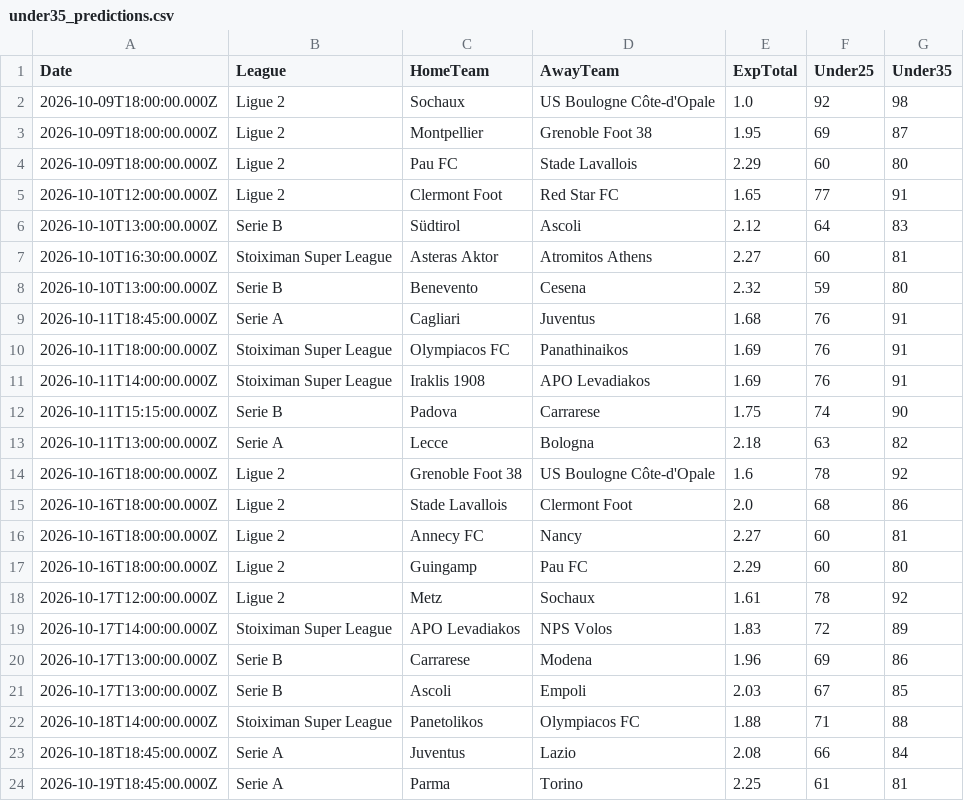
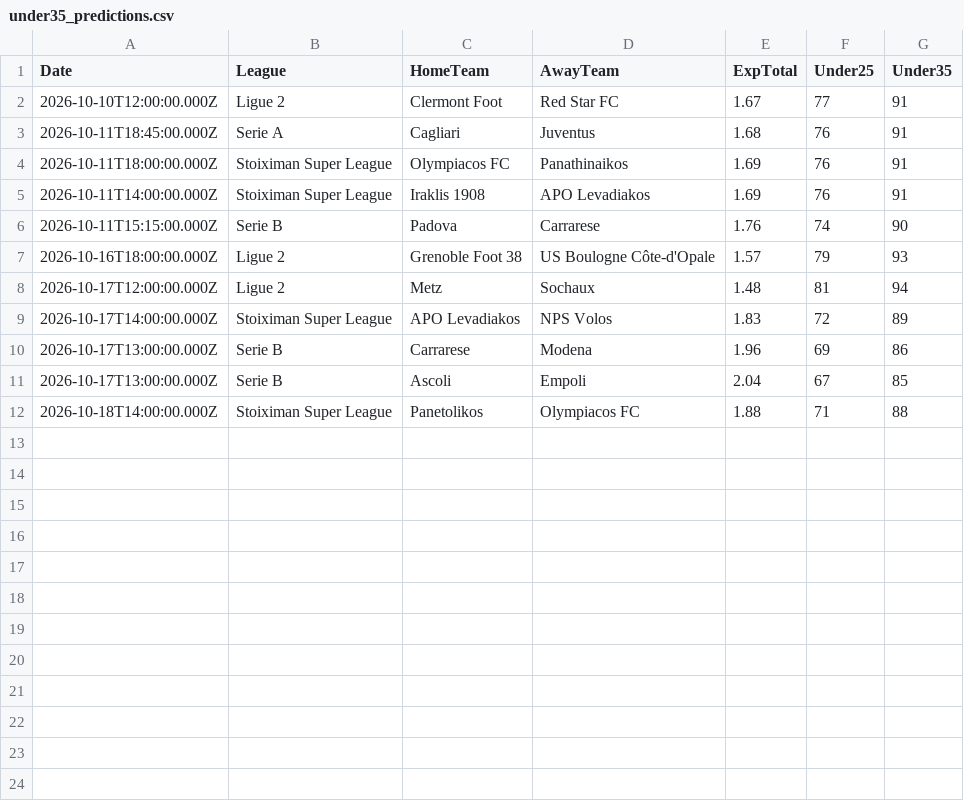
Before and after one commit to niibaboo/Under-Goals, a CSV file: docs/under-iq/scanners/under35/under35_predictions.csv, drawn as a sheet.

```diff
--- a/docs/under-iq/scanners/under35/under35_predictions.csv
+++ b/docs/under-iq/scanners/under35/under35_predictions.csv
@@ -1,9 +1,3 @@
 Date,League,HomeTeam,AwayTeam,ExpTotal,Under25,Under35
-2026-10-09T18:00:00.000Z,Ligue 2,Sochaux,US Boulogne Côte-d'Opale,1.0,92,98
-2026-10-09T18:00:00.000Z,Ligue 2,Montpellier,Grenoble Foot 38,1.95,69,87
-2026-10-09T18:00:00.000Z,Ligue 2,Pau FC,Stade Lavallois,2.29,60,80
-2026-10-10T12:00:00.000Z,Ligue 2,Clermont Foot,Red Star FC,1.65,77,91
-2026-10-10T13:00:00.000Z,Serie B,Südtirol,Ascoli,2.12,64,83
-2026-10-10T16:30:00.000Z,Stoiximan Super League,Asteras Aktor,Atromitos Athens,2.27,60,81
-2026-10-10T13:00:00.000Z,Serie B,Benevento,Cesena,2.32,59,80
+2026-10-10T12:00:00.000Z,Ligue 2,Clermont Foot,Red Star FC,1.67,77,91
 2026-10-11T18:45:00.000Z,Serie A,Cagliari,Juventus,1.68,76,91
@@ -11,14 +5,8 @@ Date,League,HomeTeam,AwayTeam,ExpTotal,Under25,Under35
 2026-10-11T14:00:00.000Z,Stoiximan Super League,Iraklis 1908,APO Levadiakos,1.69,76,91
-2026-10-11T15:15:00.000Z,Serie B,Padova,Carrarese,1.75,74,90
-2026-10-11T13:00:00.000Z,Serie A,Lecce,Bologna,2.18,63,82
-2026-10-16T18:00:00.000Z,Ligue 2,Grenoble Foot 38,US Boulogne Côte-d'Opale,1.6,78,92
-2026-10-16T18:00:00.000Z,Ligue 2,Stade Lavallois,Clermont Foot,2.0,68,86
-2026-10-16T18:00:00.000Z,Ligue 2,Annecy FC,Nancy,2.27,60,81
-2026-10-16T18:00:00.000Z,Ligue 2,Guingamp,Pau FC,2.29,60,80
-2026-10-17T12:00:00.000Z,Ligue 2,Metz,Sochaux,1.61,78,92
+2026-10-11T15:15:00.000Z,Serie B,Padova,Carrarese,1.76,74,90
+2026-10-16T18:00:00.000Z,Ligue 2,Grenoble Foot 38,US Boulogne Côte-d'Opale,1.57,79,93
+2026-10-17T12:00:00.000Z,Ligue 2,Metz,Sochaux,1.48,81,94
 2026-10-17T14:00:00.000Z,Stoiximan Super League,APO Levadiakos,NPS Volos,1.83,72,89
 2026-10-17T13:00:00.000Z,Serie B,Carrarese,Modena,1.96,69,86
-2026-10-17T13:00:00.000Z,Serie B,Ascoli,Empoli,2.03,67,85
+2026-10-17T13:00:00.000Z,Serie B,Ascoli,Empoli,2.04,67,85
 2026-10-18T14:00:00.000Z,Stoiximan Super League,Panetolikos,Olympiacos FC,1.88,71,88
-2026-10-18T18:45:00.000Z,Serie A,Juventus,Lazio,2.08,66,84
-2026-10-19T18:45:00.000Z,Serie A,Parma,Torino,2.25,61,81
```
Also changed, not shown: docs/under-iq/scanners/cold_streak/cold_streak_predictions.csv, docs/under-iq/scanners/under25/under25_predictions.csv, 23 other files.
